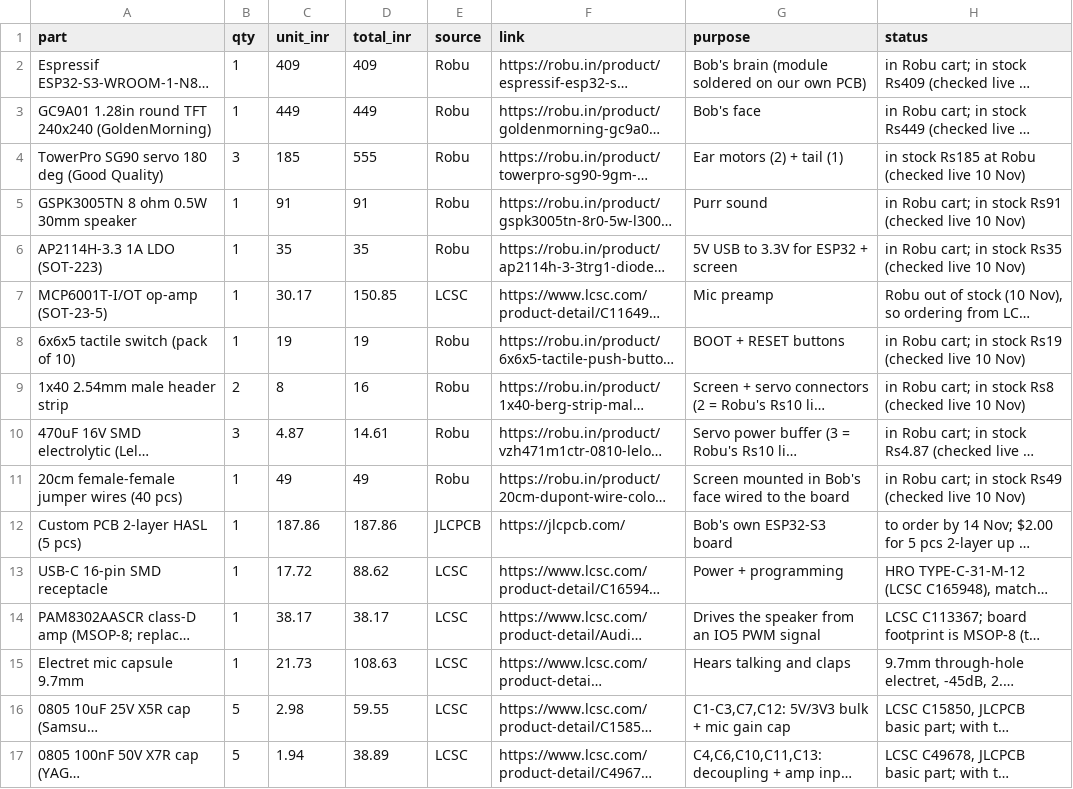
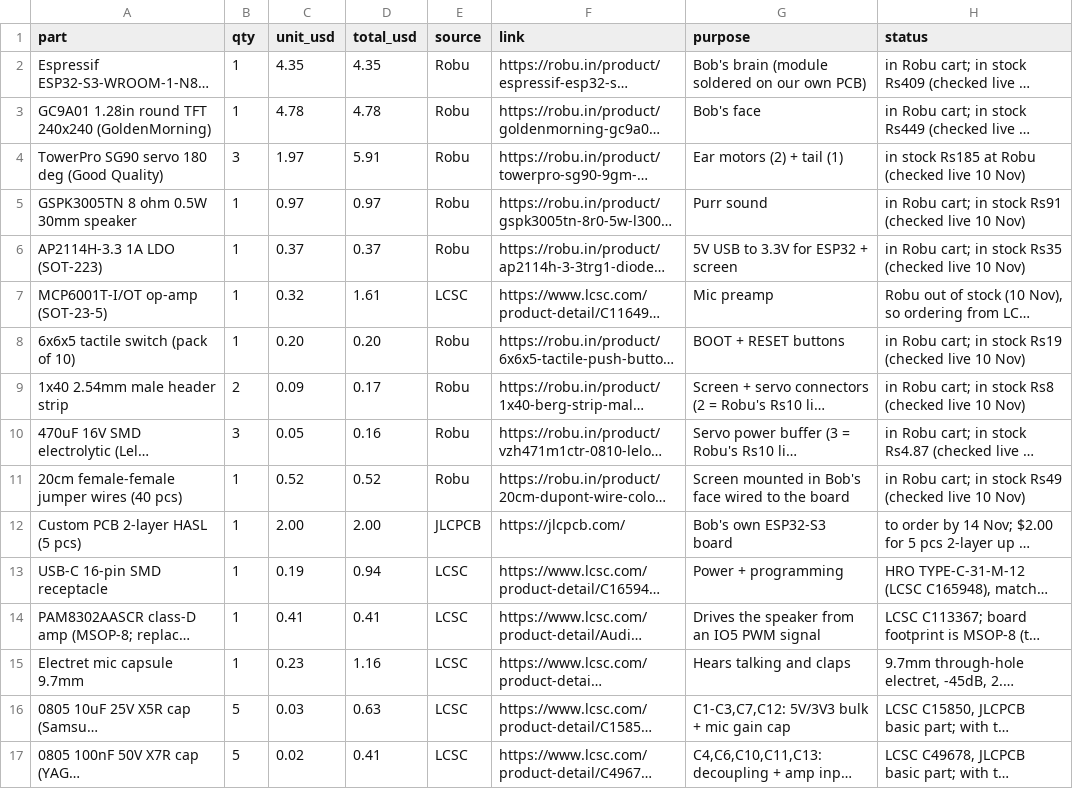
Before and after one commit to VGokulsai/bob-desk-cat, a CSV file: bom.csv, drawn as a sheet; only a part is shown; long unchanged cells end in …; the diff covers the shown part only; the diff names each change by its address in the sheet, - before the commit and + after, or states it on an @@ line.

Commit message:
BOM: prices in USD for the Fallen form (Rs/93.93)

```diff
--- a/bom.csv
+++ b/bom.csv
-C1: unit_inr
+C1: unit_usd
-D1: total_inr
+D1: total_usd
-C2 (unit_usd): 409
+C2 (unit_usd): 4.35
-D2 (total_usd): 409
+D2 (total_usd): 4.35
-C3 (unit_usd): 449
+C3 (unit_usd): 4.78
-D3 (total_usd): 449
+D3 (total_usd): 4.78
-C4 (unit_usd): 185
+C4 (unit_usd): 1.97
-D4 (total_usd): 555
+D4 (total_usd): 5.91
-C5 (unit_usd): 91
+C5 (unit_usd): 0.97
-D5 (total_usd): 91
+D5 (total_usd): 0.97
-C6 (unit_usd): 35
+C6 (unit_usd): 0.37
-D6 (total_usd): 35
+D6 (total_usd): 0.37
-C7 (unit_usd): 30.17
+C7 (unit_usd): 0.32
-D7 (total_usd): 150.85
+D7 (total_usd): 1.61
-C8 (unit_usd): 19
+C8 (unit_usd): 0.20
-D8 (total_usd): 19
+D8 (total_usd): 0.20
-C9 (unit_usd): 8
+C9 (unit_usd): 0.09
-D9 (total_usd): 16
+D9 (total_usd): 0.17
-C10 (unit_usd): 4.87
+C10 (unit_usd): 0.05
-D10 (total_usd): 14.61
+D10 (total_usd): 0.16
-C11 (unit_usd): 49
+C11 (unit_usd): 0.52
-D11 (total_usd): 49
+D11 (total_usd): 0.52
-C12 (unit_usd): 187.86
+C12 (unit_usd): 2.00
-D12 (total_usd): 187.86
+D12 (total_usd): 2.00
-C13 (unit_usd): 17.72
+C13 (unit_usd): 0.19
-D13 (total_usd): 88.62
+D13 (total_usd): 0.94
-C14 (unit_usd): 38.17
+C14 (unit_usd): 0.41
-D14 (total_usd): 38.17
+D14 (total_usd): 0.41
-C15 (unit_usd): 21.73
+C15 (unit_usd): 0.23
-D15 (total_usd): 108.63
+D15 (total_usd): 1.16
-C16 (unit_usd): 2.98
+C16 (unit_usd): 0.03
-D16 (total_usd): 59.55
+D16 (total_usd): 0.63
-C17 (unit_usd): 1.94
+C17 (unit_usd): 0.02
-D17 (total_usd): 38.89
+D17 (total_usd): 0.41
```
Also changed, not shown: 14 edited cells elsewhere in this file.
